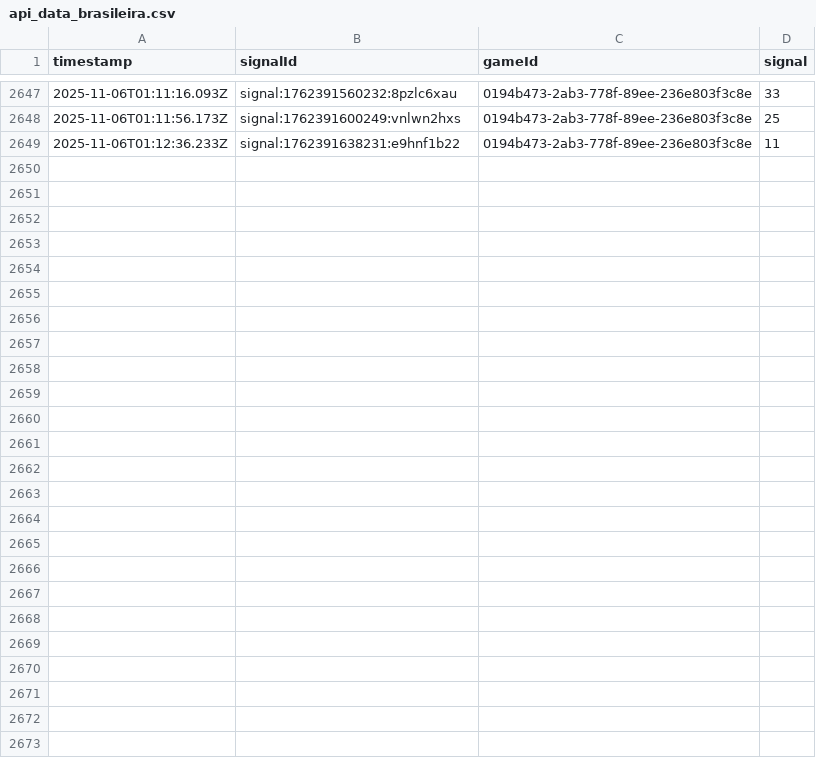
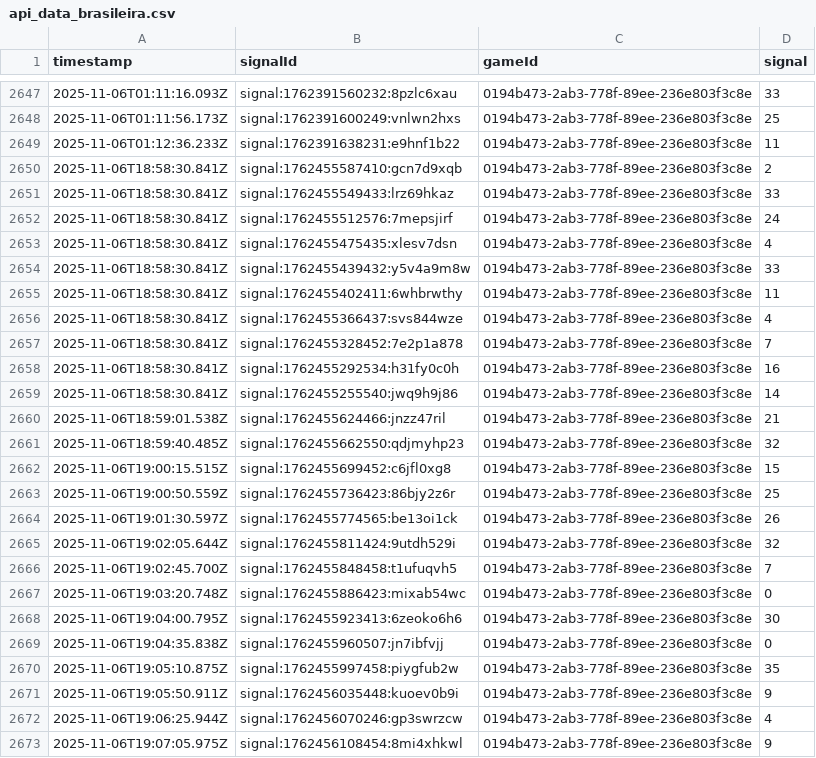
Before and after one commit to programadorFB/app-roleta2, a CSV file: api_data_brasileira.csv, drawn as a sheet; only a part is shown, gaps mark what is left out; the diff names each change by its address in the sheet, - before the commit and + after, or states it on an @@ line.

```diff
--- a/api_data_brasileira.csv
+++ b/api_data_brasileira.csv
+row 2650: 2025-11-06T18:58:30.841Z | signal:1762455587410:gcn7d9xqb | 0194b473-2ab3-778f-89ee-236e803f3c8e | 2
+row 2651: 2025-11-06T18:58:30.841Z | signal:1762455549433:lrz69hkaz | 0194b473-2ab3-778f-89ee-236e803f3c8e | 33
+row 2652: 2025-11-06T18:58:30.841Z | signal:1762455512576:7mepsjirf | 0194b473-2ab3-778f-89ee-236e803f3c8e | 24
+row 2653: 2025-11-06T18:58:30.841Z | signal:1762455475435:xlesv7dsn | 0194b473-2ab3-778f-89ee-236e803f3c8e | 4
+row 2654: 2025-11-06T18:58:30.841Z | signal:1762455439432:y5v4a9m8w | 0194b473-2ab3-778f-89ee-236e803f3c8e | 33
+row 2655: 2025-11-06T18:58:30.841Z | signal:1762455402411:6whbrwthy | 0194b473-2ab3-778f-89ee-236e803f3c8e | 11
+row 2656: 2025-11-06T18:58:30.841Z | signal:1762455366437:svs844wze | 0194b473-2ab3-778f-89ee-236e803f3c8e | 4
+row 2657: 2025-11-06T18:58:30.841Z | signal:1762455328452:7e2p1a878 | 0194b473-2ab3-778f-89ee-236e803f3c8e | 7
+row 2658: 2025-11-06T18:58:30.841Z | signal:1762455292534:h31fy0c0h | 0194b473-2ab3-778f-89ee-236e803f3c8e | 16
+row 2659: 2025-11-06T18:58:30.841Z | signal:1762455255540:jwq9h9j86 | 0194b473-2ab3-778f-89ee-236e803f3c8e | 14
+row 2660: 2025-11-06T18:59:01.538Z | signal:1762455624466:jnzz47ril | 0194b473-2ab3-778f-89ee-236e803f3c8e | 21
+row 2661: 2025-11-06T18:59:40.485Z | signal:1762455662550:qdjmyhp23 | 0194b473-2ab3-778f-89ee-236e803f3c8e | 32
+row 2662: 2025-11-06T19:00:15.515Z | signal:1762455699452:c6jfl0xg8 | 0194b473-2ab3-778f-89ee-236e803f3c8e | 15
+row 2663: 2025-11-06T19:00:50.559Z | signal:1762455736423:86bjy2z6r | 0194b473-2ab3-778f-89ee-236e803f3c8e | 25
+row 2664: 2025-11-06T19:01:30.597Z | signal:1762455774565:be13oi1ck | 0194b473-2ab3-778f-89ee-236e803f3c8e | 26
+row 2665: 2025-11-06T19:02:05.644Z | signal:1762455811424:9utdh529i | 0194b473-2ab3-778f-89ee-236e803f3c8e | 32
+row 2666: 2025-11-06T19:02:45.700Z | signal:1762455848458:t1ufuqvh5 | 0194b473-2ab3-778f-89ee-236e803f3c8e | 7
+row 2667: 2025-11-06T19:03:20.748Z | signal:1762455886423:mixab54wc | 0194b473-2ab3-778f-89ee-236e803f3c8e | 0
+row 2668: 2025-11-06T19:04:00.795Z | signal:1762455923413:6zeoko6h6 | 0194b473-2ab3-778f-89ee-236e803f3c8e | 30
+row 2669: 2025-11-06T19:04:35.838Z | signal:1762455960507:jn7ibfvjj | 0194b473-2ab3-778f-89ee-236e803f3c8e | 0
+row 2670: 2025-11-06T19:05:10.875Z | signal:1762455997458:piygfub2w | 0194b473-2ab3-778f-89ee-236e803f3c8e | 35
+row 2671: 2025-11-06T19:05:50.911Z | signal:1762456035448:kuoev0b9i | 0194b473-2ab3-778f-89ee-236e803f3c8e | 9
+row 2672: 2025-11-06T19:06:25.944Z | signal:1762456070246:gp3swrzcw | 0194b473-2ab3-778f-89ee-236e803f3c8e | 4
+row 2673: 2025-11-06T19:07:05.975Z | signal:1762456108454:8mi4xhkwl | 0194b473-2ab3-778f-89ee-236e803f3c8e | 9
```
Also changed, not shown: api_data_immersive.csv, api_data_speed.csv, 7 other files.
